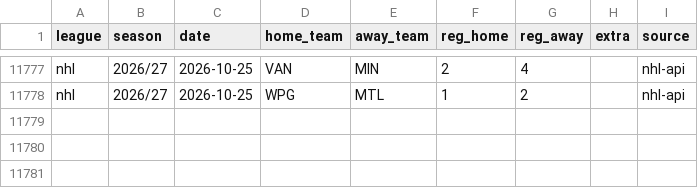
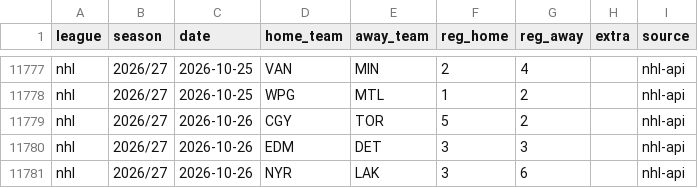
Before and after one commit to reinski260970/soccer, a CSV file: data/hockey/history.csv, drawn as a sheet; only a part is shown, gaps mark what is left out.

Commit message:
Hockey data audit 2026-10-27T09:14Z

```diff
--- a/data/hockey/history.csv
+++ b/data/hockey/history.csv
@@ -11778 +11778,4 @@ nhl,2026/27,2026-10-25,VAN,MIN,2,4,,nhl-api
 nhl,2026/27,2026-10-25,WPG,MTL,1,2,,nhl-api
+nhl,2026/27,2026-10-26,CGY,TOR,5,2,,nhl-api
+nhl,2026/27,2026-10-26,EDM,DET,3,3,,nhl-api
+nhl,2026/27,2026-10-26,NYR,LAK,3,6,,nhl-api
```
Also changed, not shown: 1 other file.
